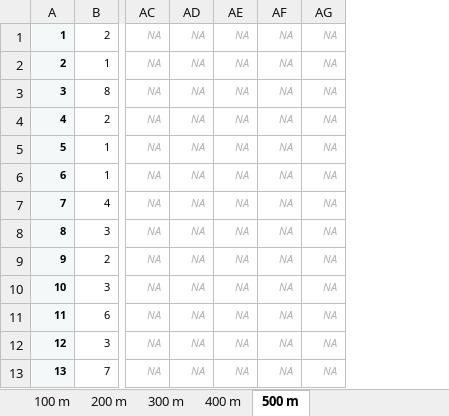
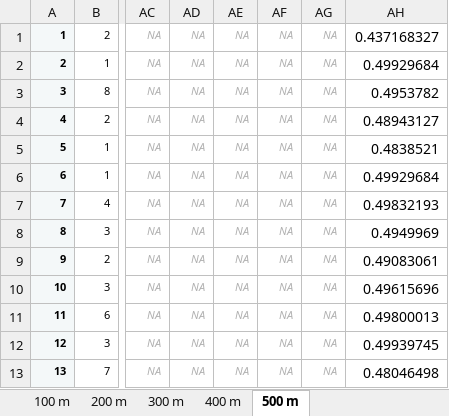
Before and after one commit to AlvaroCasillas/Lab_Logistica, an Excel workbook: Archivos de excel/Datos cinco estaciones cercanas.xlsx, sheet 500 m, drawn as a sheet; only a part is shown, gaps mark what is left out; values as stored, in another font and other column widths than the file's, no borders; the diff names each change by its address in the sheet, - before the commit and + after, or states it on an @@ line.

```diff
--- a/Archivos de excel/Datos cinco estaciones cercanas.xlsx (sheet 500 m)
+++ b/Archivos de excel/Datos cinco estaciones cercanas.xlsx (sheet 500 m)
+column AH, rows 1-13: 0.437168327 | 0.49929684 | 0.4953782 | 0.48943127 | 0.4838521 | 0.49929684 | 0.49832193 | 0.4949969 | 0.49083061 | 0.49615696 | 0.49800013 | 0.49939745 | 0.48046498
```
Also changed, not shown: sheet 400 m, 3 other files.
